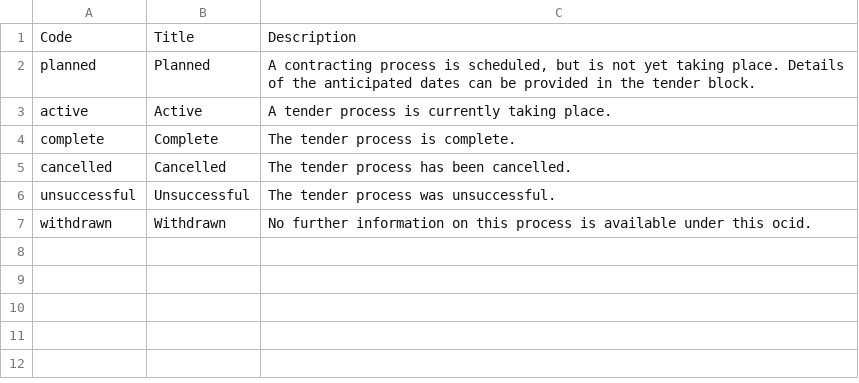
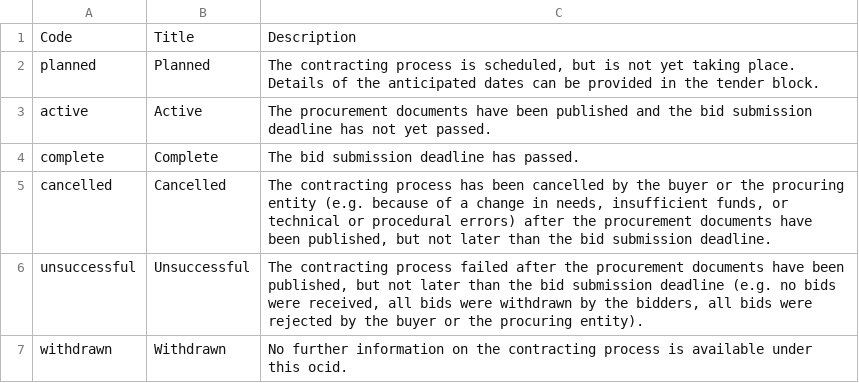
Before and after one commit to open-contracting/standard, a CSV file: schema/codelists/tenderStatus.csv, drawn as a sheet.

Commit message:
Update status codelists

```diff
--- a/schema/codelists/tenderStatus.csv
+++ b/schema/codelists/tenderStatus.csv
@@ -1,7 +1,7 @@
 Code,Title,Description
-planned,Planned,"A contracting process is scheduled, but is not yet taking place. Details of the anticipated dates can be provided in the tender block."
-active,Active,A tender process is currently taking place.
-complete,Complete,The tender process is complete.
-cancelled,Cancelled,The tender process has been cancelled.
-unsuccessful,Unsuccessful,The tender process was unsuccessful.
-withdrawn,Withdrawn,No further information on this process is available under this ocid.
+planned,Planned,"The contracting process is scheduled, but is not yet taking place. Details of the anticipated dates can be provided in the tender block."
+active,Active,The procurement documents have been published and the bid submission deadline has not yet passed.
+complete,Complete,The bid submission deadline has passed.
+cancelled,Cancelled,"The contracting process has been cancelled by the buyer or the procuring entity (e.g. because of a change in needs, insufficient funds, or technical or procedural errors) after the procurement documents have been published, but not later than the bid submission deadline."
+unsuccessful,Unsuccessful,"The contracting process failed after the procurement documents have been published, but not later than the bid submission deadline (e.g. no bids were received, all bids were withdrawn by the bidders, all bids were rejected by the buyer or the procuring entity)."
+withdrawn,Withdrawn,No further information on the contracting process is available under this ocid.
```
Also changed, not shown: schema/codelists/awardStatus.csv, schema/codelists/contractStatus.csv.
